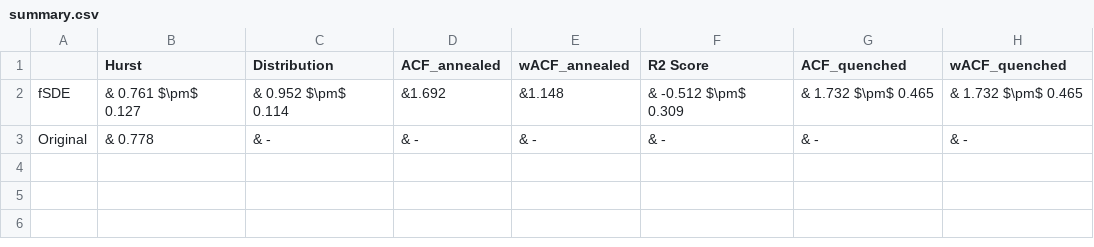
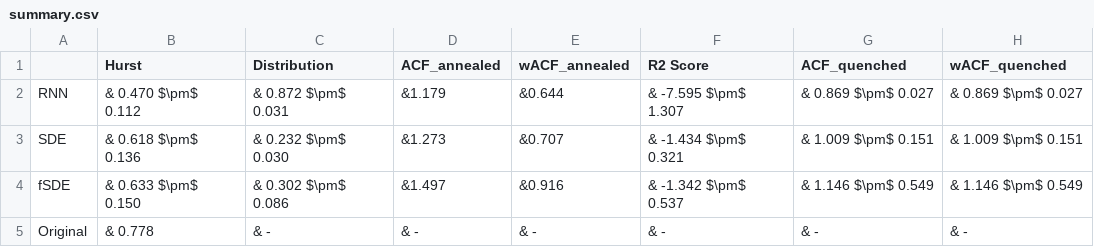
Before and after one commit to KoheiHayashi0826/Fractional-SDE-Net, a CSV file: result/fOU_H0.7/summary.csv, drawn as a sheet.

```diff
--- a/result/fOU_H0.7/summary.csv
+++ b/result/fOU_H0.7/summary.csv
@@ -1,3 +1,5 @@
 ,Hurst,Distribution,ACF_annealed,wACF_annealed,R2 Score,ACF_quenched,wACF_quenched
-fSDE,& 0.761 $\pm$ 0.127,& 0.952 $\pm$ 0.114,&1.692,&1.148,& -0.512 $\pm$ 0.309,& 1.732 $\pm$ 0.465,& 1.732 $\pm$ 0.465
+RNN,& 0.470 $\pm$ 0.112,& 0.872 $\pm$ 0.031,&1.179,&0.644,& -7.595 $\pm$ 1.307,& 0.869 $\pm$ 0.027,& 0.869 $\pm$ 0.027
+SDE,& 0.618 $\pm$ 0.136,& 0.232 $\pm$ 0.030,&1.273,&0.707,& -1.434 $\pm$ 0.321,& 1.009 $\pm$ 0.151,& 1.009 $\pm$ 0.151
+fSDE,& 0.633 $\pm$ 0.150,& 0.302 $\pm$ 0.086,&1.497,&0.916,& -1.342 $\pm$ 0.537,& 1.146 $\pm$ 0.549,& 1.146 $\pm$ 0.549
 Original,& 0.778,& -,& -,& -,& -,& -,& -
```
Also changed, not shown: result/fOU_H0.9/summary.csv, 32 other files.
